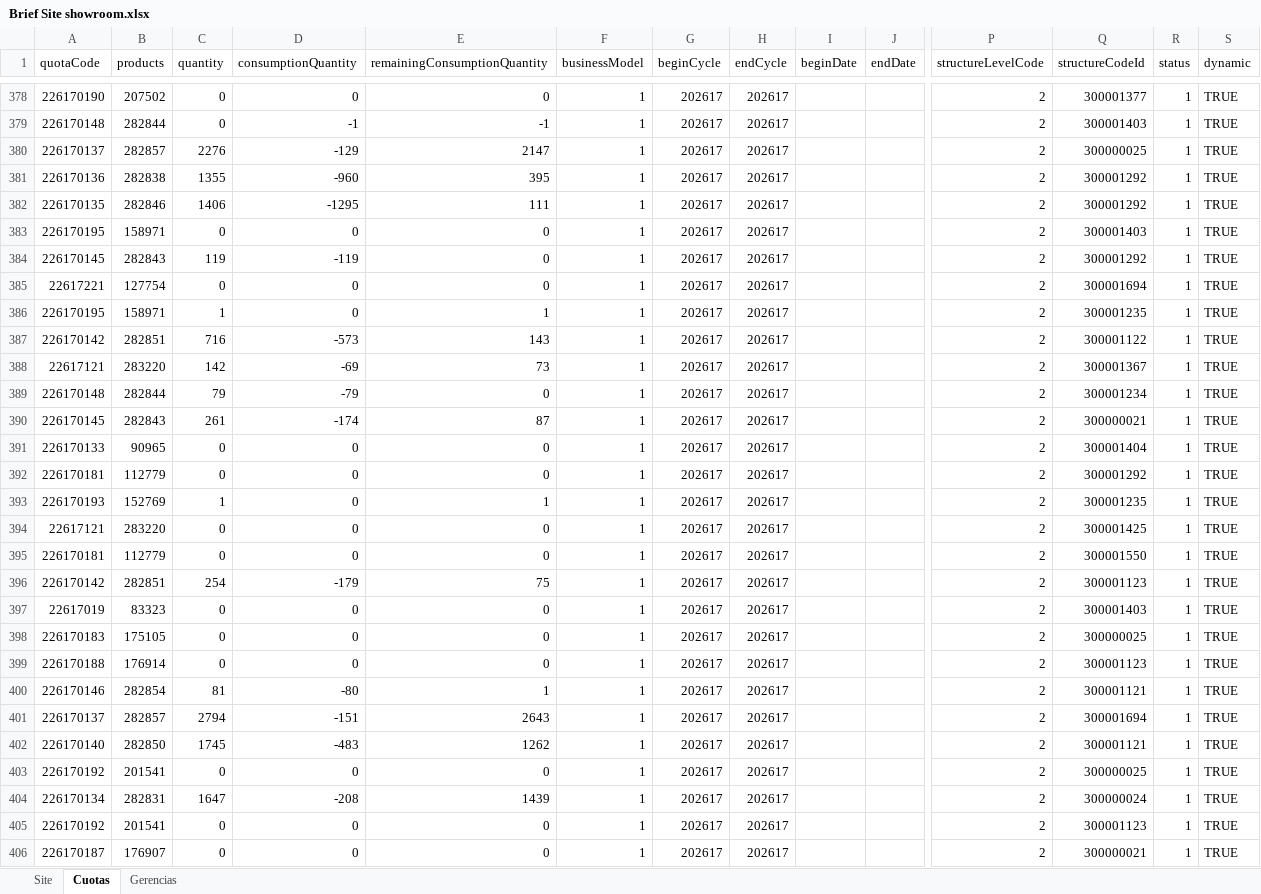
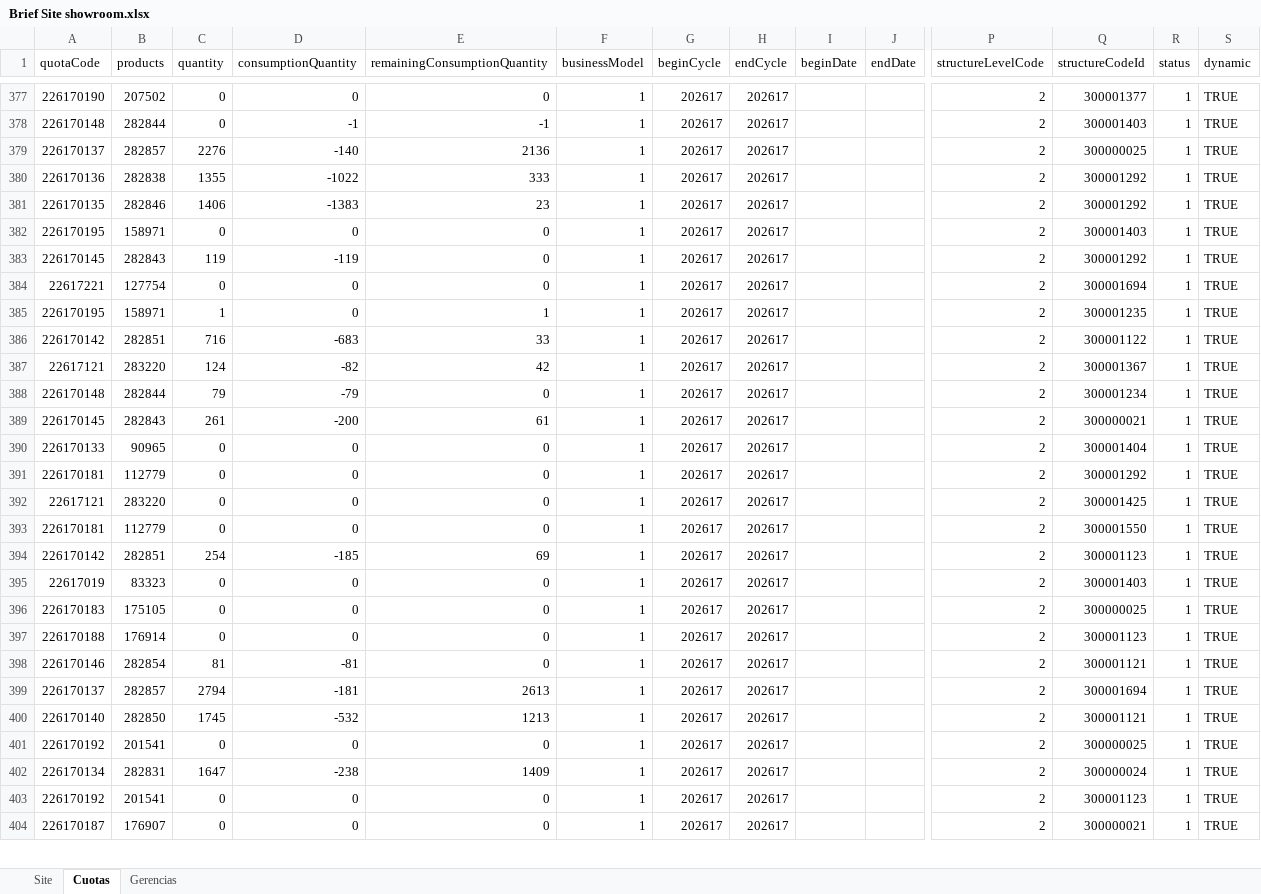
Before and after one commit to deciclomonitoreo-hub/Navidad, an Excel workbook: Brief Site showroom.xlsx, sheet Cuotas, drawn as a sheet; only a part is shown, gaps mark what is left out; values as stored, in another font and other column widths than the file's, no cell formats; removed rows and columns are numbered as before the commit, all else as after; rows hold the shown columns only; the diff covers the shown part only; the diff names each change by its address in the sheet, - before the commit and + after, or states it on an @@ line.

```diff
--- a/Brief Site showroom.xlsx (sheet Cuotas)
+++ b/Brief Site showroom.xlsx (sheet Cuotas)
-D379 (consumptionQuantity): -129
+D379 (consumptionQuantity): -140
-E379 (remainingConsumptionQuantity): 2147
+E379 (remainingConsumptionQuantity): 2136
-D380 (consumptionQuantity): -960
+D380 (consumptionQuantity): -1022
-E380 (remainingConsumptionQuantity): 395
+E380 (remainingConsumptionQuantity): 333
-D381 (consumptionQuantity): -1295
+D381 (consumptionQuantity): -1383
-E381 (remainingConsumptionQuantity): 111
+E381 (remainingConsumptionQuantity): 23
-D386 (consumptionQuantity): -573
+D386 (consumptionQuantity): -683
-E386 (remainingConsumptionQuantity): 143
+E386 (remainingConsumptionQuantity): 33
-C387 (quantity): 142
+C387 (quantity): 124
-D387 (consumptionQuantity): -69
+D387 (consumptionQuantity): -82
-E387 (remainingConsumptionQuantity): 73
+E387 (remainingConsumptionQuantity): 42
-D389 (consumptionQuantity): -174
+D389 (consumptionQuantity): -200
-E389 (remainingConsumptionQuantity): 87
+E389 (remainingConsumptionQuantity): 61
-row 393: 226170193 | 152769 | 1 | 0 | 1 | 1 | 202617 | 202617 |  |  | 2 | 300001235 | 1 | TRUE
-D394 (consumptionQuantity): -179
+D394 (consumptionQuantity): -185
-E394 (remainingConsumptionQuantity): 75
+E394 (remainingConsumptionQuantity): 69
-D398 (consumptionQuantity): -80
+D398 (consumptionQuantity): -81
-E398 (remainingConsumptionQuantity): 1
+E398 (remainingConsumptionQuantity): 0
-D399 (consumptionQuantity): -151
+D399 (consumptionQuantity): -181
-E399 (remainingConsumptionQuantity): 2643
+E399 (remainingConsumptionQuantity): 2613
-D400 (consumptionQuantity): -483
+D400 (consumptionQuantity): -532
-E400 (remainingConsumptionQuantity): 1262
+E400 (remainingConsumptionQuantity): 1213
-D402 (consumptionQuantity): -208
+D402 (consumptionQuantity): -238
-E402 (remainingConsumptionQuantity): 1439
+E402 (remainingConsumptionQuantity): 1409
```
Also changed, not shown: 3 added rows, 2 removed rows and 449 edited cells elsewhere in this sheet, sheet Site, cell formats, 3 other files.
